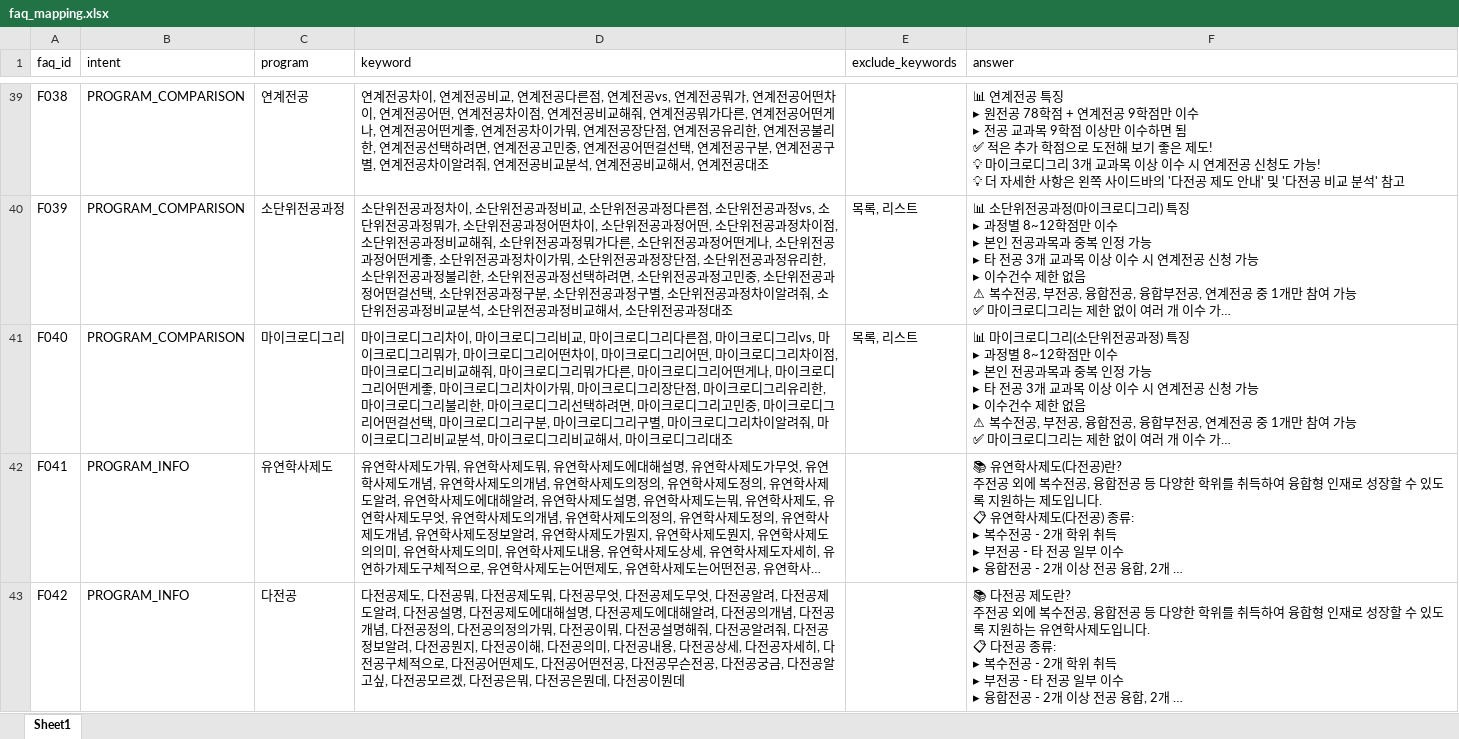
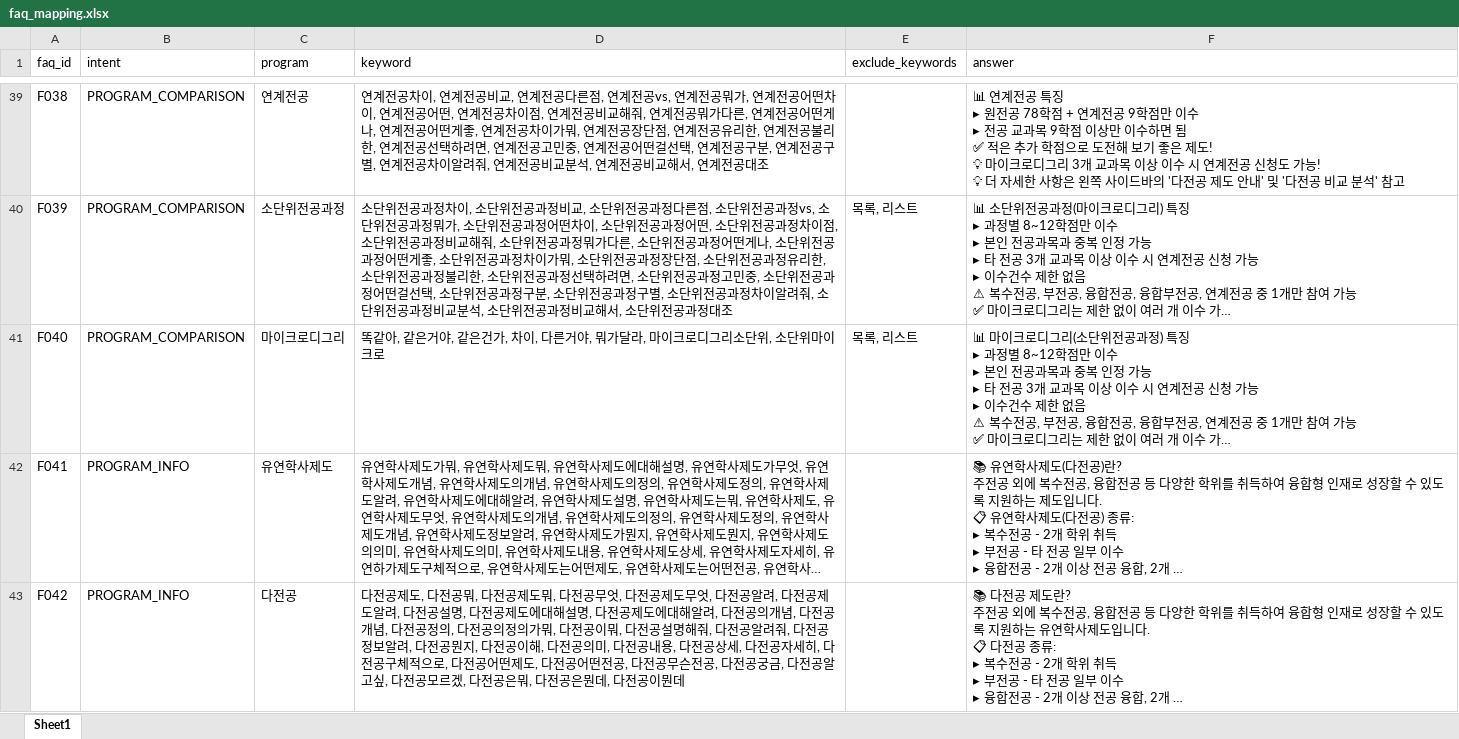
Before and after one commit to hknu-academic/gemini-chat-app, an Excel workbook: data/faq_mapping.xlsx, sheet Sheet1, drawn as a sheet; only a part is shown, gaps mark what is left out; long unchanged cells end in …; values as stored, in another font and other column widths than the file's, no borders; the diff covers the shown part only; the diff names each change by its address in the sheet, - before the commit and + after, or states it on an @@ line.

```diff
--- a/data/faq_mapping.xlsx (sheet Sheet1)
+++ b/data/faq_mapping.xlsx (sheet Sheet1)
-D41 (keyword): 마이크로디그리차이, 마이크로디그리비교, 마이크로디그리다른점, 마이크로디그리vs, 마이크로디그리뭐가, 마이크로디그리어떤차이, 마이크로디그리어떤, 마이크로디그리차이점, 마이크로디그리비교해줘, 마이크로디그리뭐가다른, 마이크로디그리어떤게나, 마이크로디그리어떤게좋, 마이크로디그리차이가뭐, 마이크로디그리장단점, 마이크로디그리유리한, 마이크로디그리불리한, 마이크로디그리선택하려면, 마이크로디그리고민중, 마이크로디그리어떤걸선택, 마이크로디그리구분, 마이크로디그리구별, 마이크로디그리차이알려줘, 마이크로디그리비교분석, 마이크로디그리비교해서, 마이크로디그리대조
+D41 (keyword): 똑같아, 같은거야, 같은건가, 차이, 다른거야, 뭐가달라, 마이크로디그리소단위, 소단위마이크로
```
Also changed, not shown: 27 edited cells elsewhere in this sheet, 2 other files.
